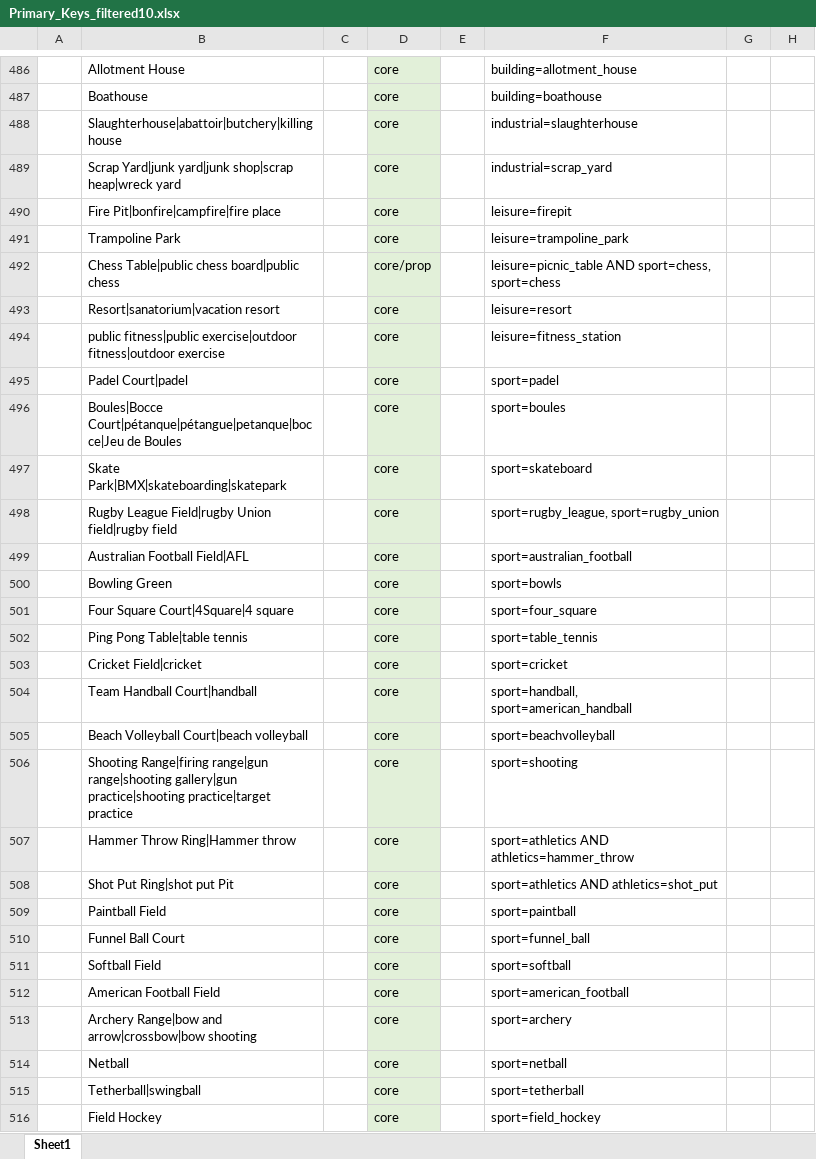
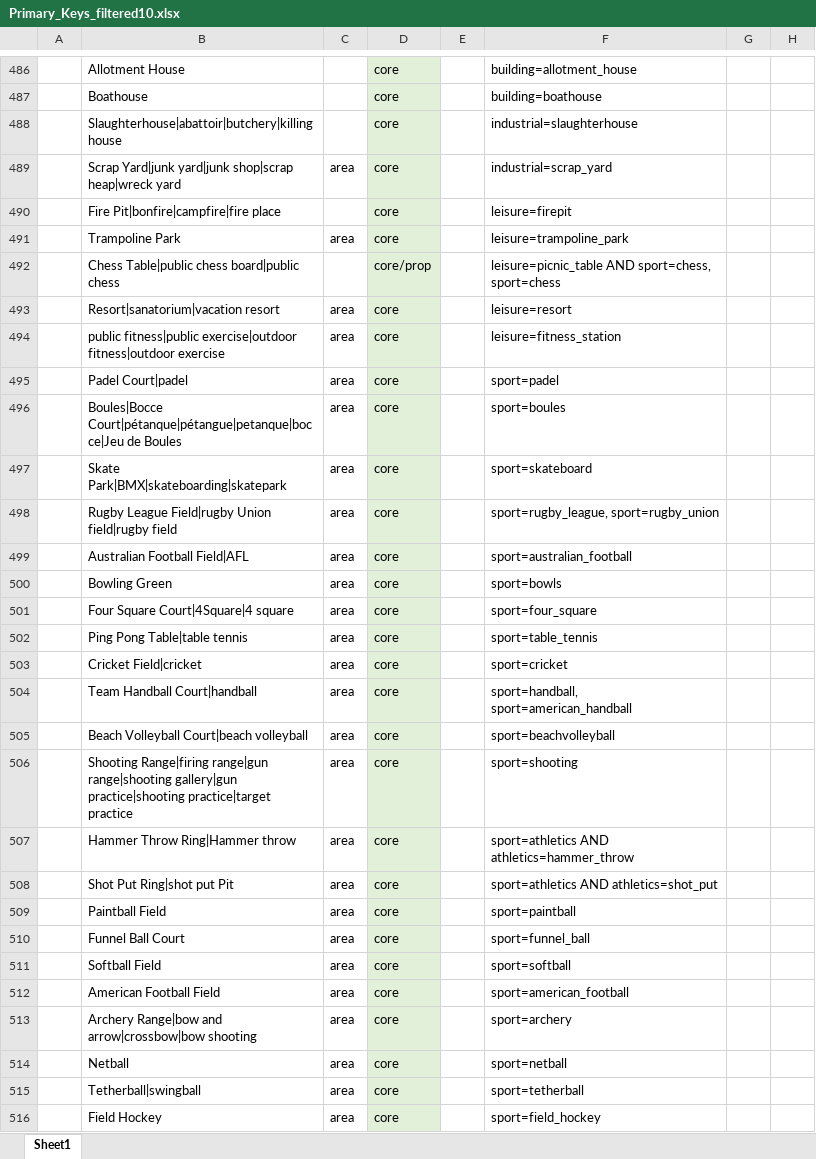
Before and after one commit to dw-innovation/kid2-spot-datageneration, an Excel workbook: datageneration/data/Primary_Keys_filtered10.xlsx, sheet Sheet1, drawn as a sheet; only a part is shown, gaps mark what is left out; values as stored, in another font and other column widths than the file's, no borders; the diff covers the shown part only; the diff names each change by its address in the sheet, - before the commit and + after, or states it on an @@ line.

```diff
--- a/datageneration/data/Primary_Keys_filtered10.xlsx (sheet Sheet1)
+++ b/datageneration/data/Primary_Keys_filtered10.xlsx (sheet Sheet1)
-C489: (empty)
+C489: area
-C491: (empty)
+C491: area
-C493:C516: (empty)
+C493:C516: area
```
Also changed, not shown: 89 edited cells elsewhere in this sheet, 5 other files.
